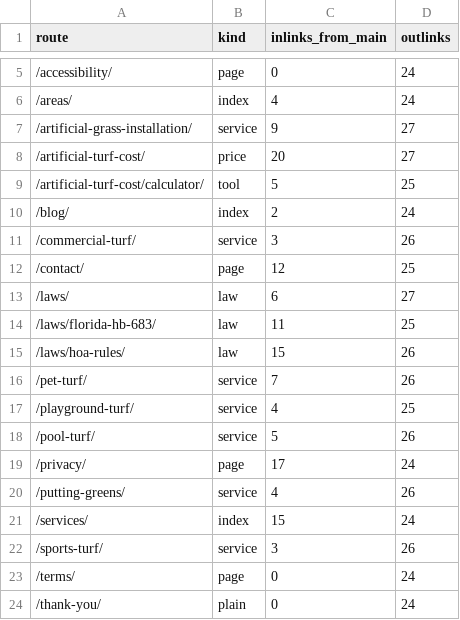
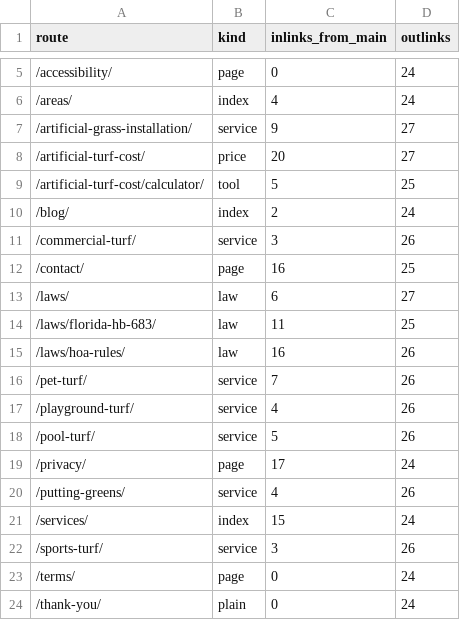
Before and after one commit to lucianodornfeld18-creator/kissimmeeartificialturf, a CSV file: research/internal-links.csv, drawn as a sheet; only a part is shown, gaps mark what is left out.

```diff
--- a/research/internal-links.csv
+++ b/research/internal-links.csv
@@ -11,8 +11,8 @@ route,kind,inlinks_from_main,outlinks
 /commercial-turf/,service,3,26
-/contact/,page,12,25
+/contact/,page,16,25
 /laws/,law,6,27
 /laws/florida-hb-683/,law,11,25
-/laws/hoa-rules/,law,15,26
+/laws/hoa-rules/,law,16,26
 /pet-turf/,service,7,26
-/playground-turf/,service,4,25
+/playground-turf/,service,4,26
 /pool-turf/,service,5,26
```
Also changed, not shown: research/titles-metas.csv, 10 other files.
